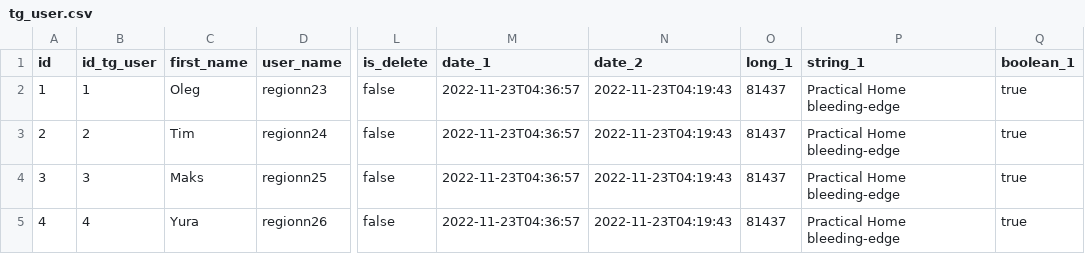
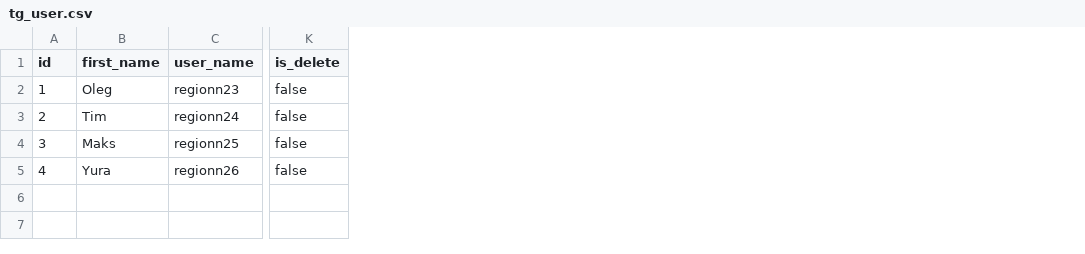
Before and after one commit to 23regionn/TG-bot, a CSV file: src/main/resources/config/liquibase/fake-data/tg_user.csv, drawn as a sheet; only a part is shown, gaps mark what is left out; the diff names each change by its address in the sheet, - before the commit and + after, or states it on an @@ line.

```diff
--- a/src/main/resources/config/liquibase/fake-data/tg_user.csv
+++ b/src/main/resources/config/liquibase/fake-data/tg_user.csv
-column B (id_tg_user), rows 2-5: 1 | 2 | 3 | 4
-column M (date_1), rows 2-5: all 2022-11-23T04:36:57
-column N (date_2), rows 2-5: all 2022-11-23T04:19:43
-column O (long_1), rows 2-5: all 81437
-column P (string_1), rows 2-5: all Practical Home bleeding-edge
-column Q (boolean_1), rows 2-5: all true
```
Also changed, not shown: 28 other files.
